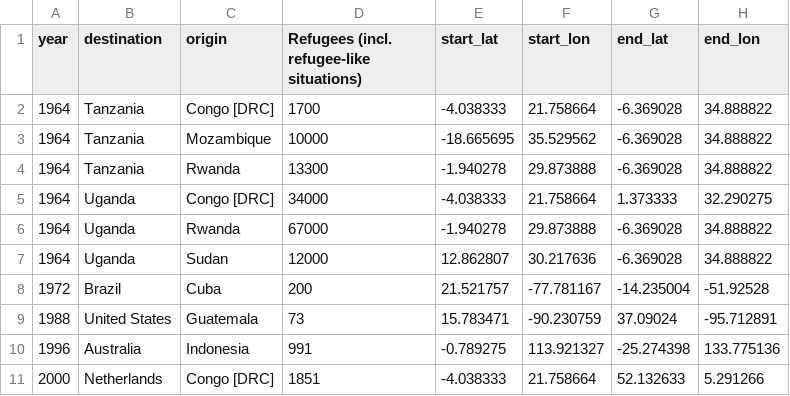
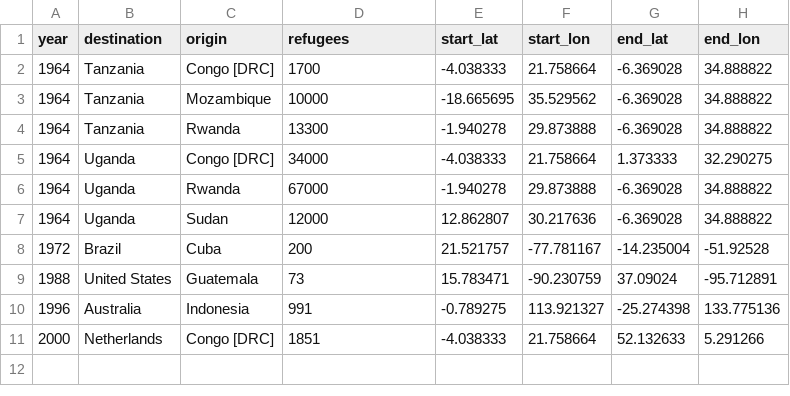
Before and after one commit to jerguy1928/refugee_map, a CSV file: test_file.csv, drawn as a sheet.

Commit message:
Update test_file.csv

```diff
--- a/test_file.csv
+++ b/test_file.csv
@@ -1,2 +1,2 @@
-year,destination,origin,Refugees (incl. refugee-like situations),start_lat,start_lon,end_lat,end_lon
+year,destination,origin,refugees,start_lat,start_lon,end_lat,end_lon
 1964,Tanzania,Congo [DRC],1700,-4.038333,21.758664,-6.369028,34.888822
```
